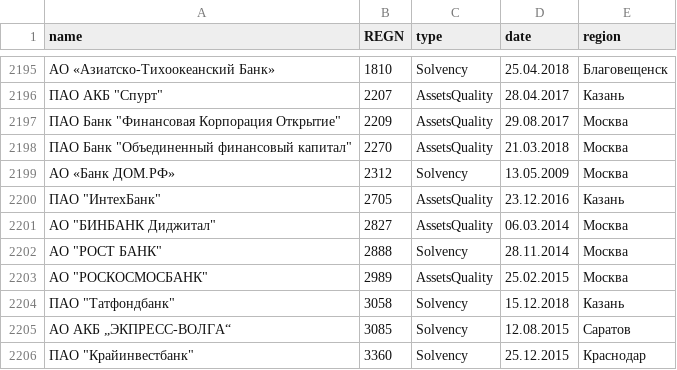
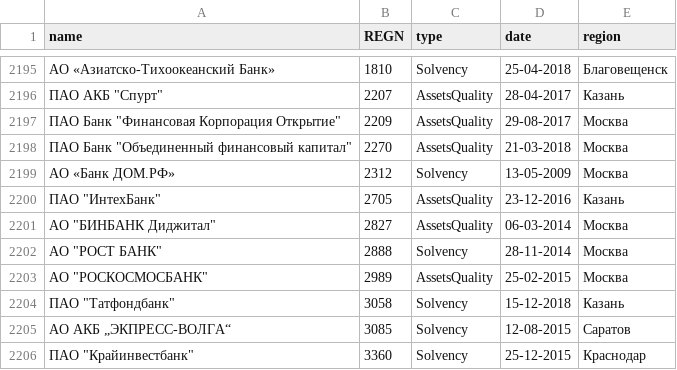
Before and after one commit to darkmetrics/banks, a CSV file: data/defaults.csv, drawn as a sheet; only a part is shown, gaps mark what is left out; the diff covers the shown part only.

```diff
--- a/data/defaults.csv
+++ b/data/defaults.csv
@@ -2195,12 +2195,12 @@ name,REGN,type,date,region
-АО «Азиатско-Тихоокеанский Банк»,1810,Solvency,25.04.2018,Благовещенск
-"ПАО АКБ ""Спурт""",2207,AssetsQuality,28.04.2017,Казань
-"ПАО Банк ""Финансовая Корпорация Открытие""",2209,AssetsQuality,29.08.2017,Москва
-"ПАО Банк ""Объединенный финансовый капитал""",2270,AssetsQuality,21.03.2018,Москва
-АО «Банк ДОМ.РФ»,2312,Solvency,13.05.2009,Москва
-"ПАО ""ИнтехБанк""",2705,AssetsQuality,23.12.2016,Казань
-"АО ""БИНБАНК Диджитал""",2827,AssetsQuality,06.03.2014,Москва
-"АО ""РОСТ БАНК""",2888,Solvency,28.11.2014,Москва
-"АО ""РОСКОСМОСБАНК""",2989,AssetsQuality,25.02.2015,Москва
-"ПАО ""Татфондбанк""",3058,Solvency,15.12.2018,Казань
-АО АКБ „ЭКПРЕСС-ВОЛГА“,3085,Solvency,12.08.2015,Саратов
-"ПАО ""Крайинвестбанк""",3360,Solvency,25.12.2015,Краснодар
+АО «Азиатско-Тихоокеанский Банк»,1810,Solvency,25-04-2018,Благовещенск
+"ПАО АКБ ""Спурт""",2207,AssetsQuality,28-04-2017,Казань
+"ПАО Банк ""Финансовая Корпорация Открытие""",2209,AssetsQuality,29-08-2017,Москва
+"ПАО Банк ""Объединенный финансовый капитал""",2270,AssetsQuality,21-03-2018,Москва
+АО «Банк ДОМ.РФ»,2312,Solvency,13-05-2009,Москва
+"ПАО ""ИнтехБанк""",2705,AssetsQuality,23-12-2016,Казань
+"АО ""БИНБАНК Диджитал""",2827,AssetsQuality,06-03-2014,Москва
+"АО ""РОСТ БАНК""",2888,Solvency,28-11-2014,Москва
+"АО ""РОСКОСМОСБАНК""",2989,AssetsQuality,25-02-2015,Москва
+"ПАО ""Татфондбанк""",3058,Solvency,15-12-2018,Казань
+АО АКБ „ЭКПРЕСС-ВОЛГА“,3085,Solvency,12-08-2015,Саратов
+"ПАО ""Крайинвестбанк""",3360,Solvency,25-12-2015,Краснодар
```
Also changed, not shown: 27 edited cells elsewhere in this file.
